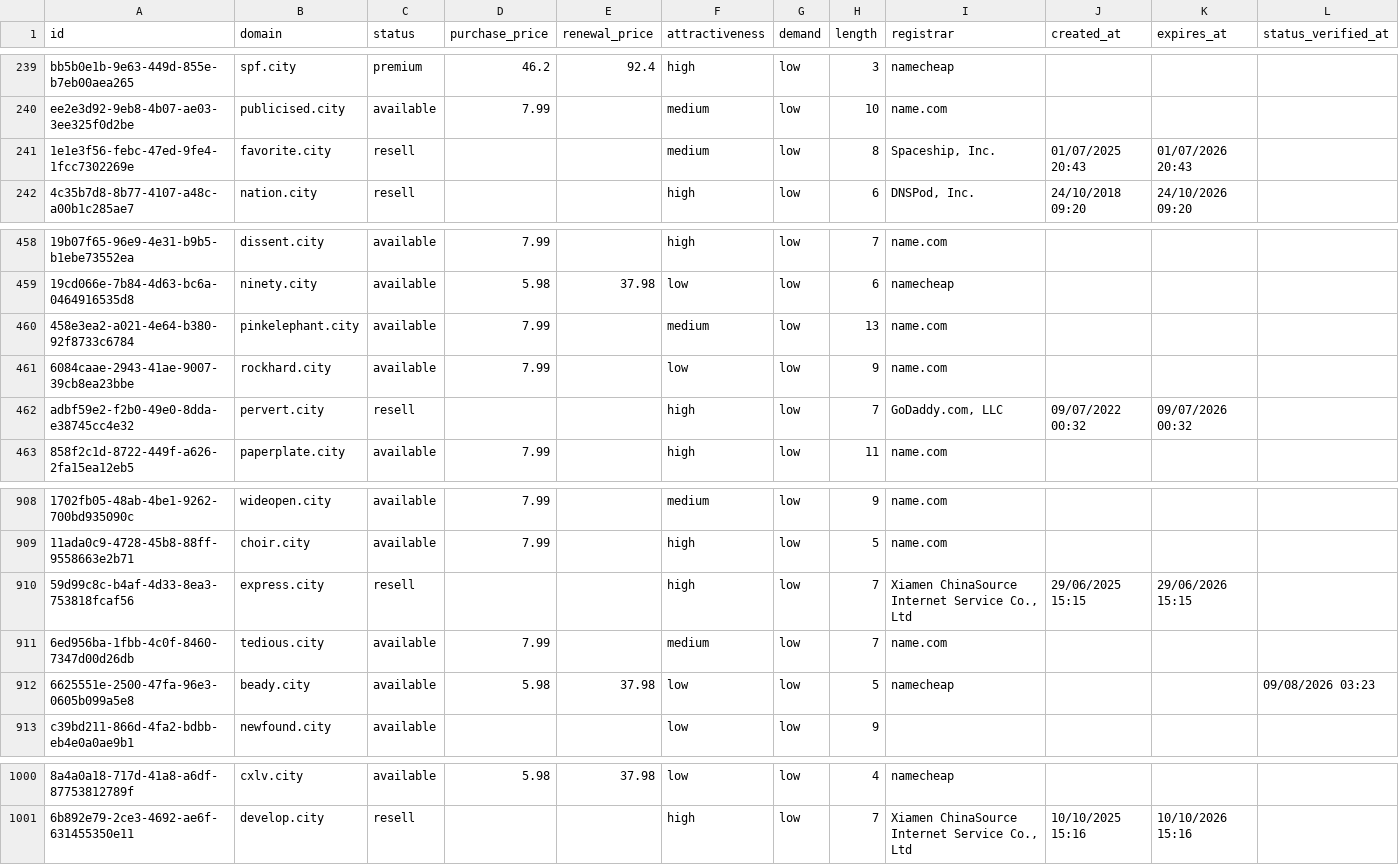
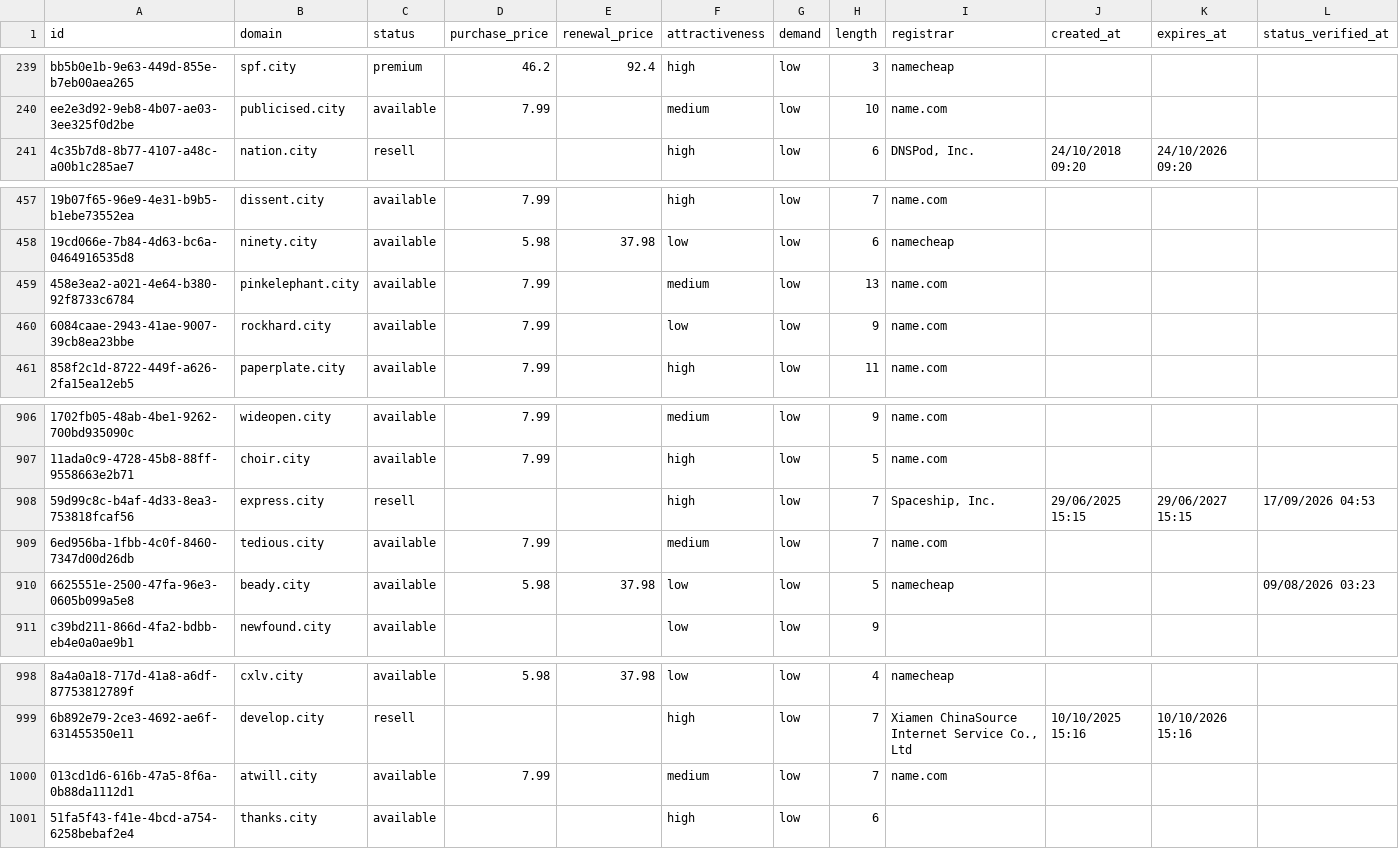
Before and after one commit to UniqueDomains/city-oneword-domains, a CSV file: city.csv, drawn as a sheet; only a part is shown, gaps mark what is left out; removed rows and columns are numbered as before the commit, all else as after; the diff names each change by its address in the sheet, - before the commit and + after, or states it on an @@ line.

Commit message:
Domains update

```diff
--- a/city.csv
+++ b/city.csv
-row 241: 1e1e3f56-febc-47ed-9fe4-1fcc7302269e | favorite.city | resell |  |  | medium | low | 8 | Spaceship, Inc. | 01/07/2025 20:43 | 01/07/2026 20:43
-row 462: adbf59e2-f2b0-49e0-8dda-e38745cc4e32 | pervert.city | resell |  |  | high | low | 7 | GoDaddy.com, LLC | 09/07/2022 00:32 | 09/07/2026 00:32
-I908 (registrar): Xiamen ChinaSource Internet Service Co., Ltd
+I908 (registrar): Spaceship, Inc.
-K908 (expires_at): 29/06/2026 15:15
+K908 (expires_at): 29/06/2027 15:15
-L908 (status_verified_at): (empty)
+L908 (status_verified_at): 17/09/2026 04:53
+row 1000: 013cd1d6-616b-47a5-8f6a-0b88da1112d1 | atwill.city | available | 7.99 |  | medium | low | 7 | name.com
+row 1001: 51fa5f43-f41e-4bcd-a754-6258bebaf2e4 | thanks.city | available |  |  | high | low | 6
```
Also changed, not shown: 4 other files.
